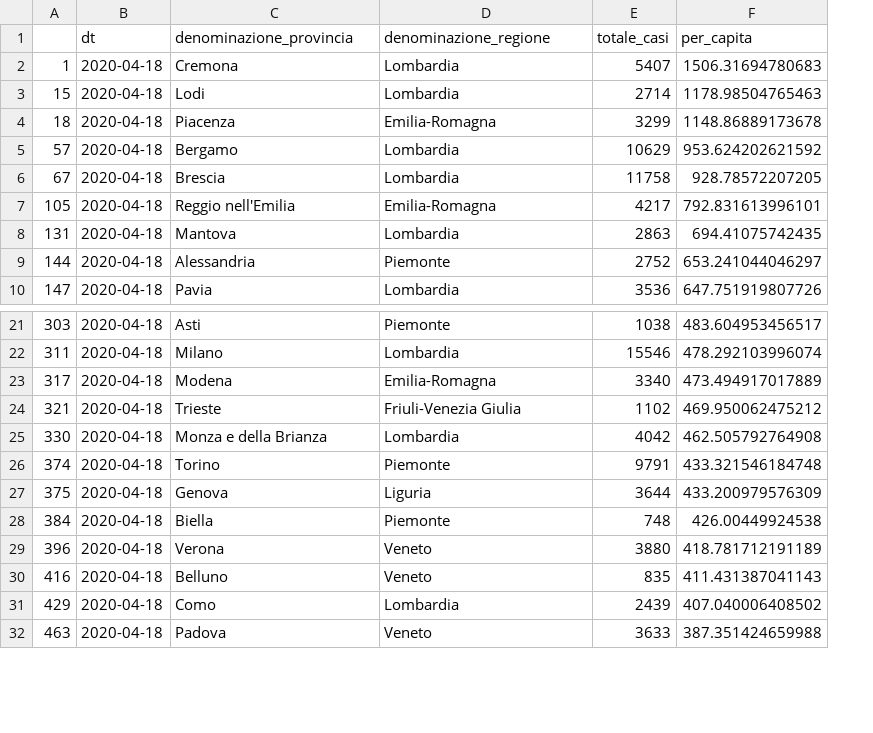
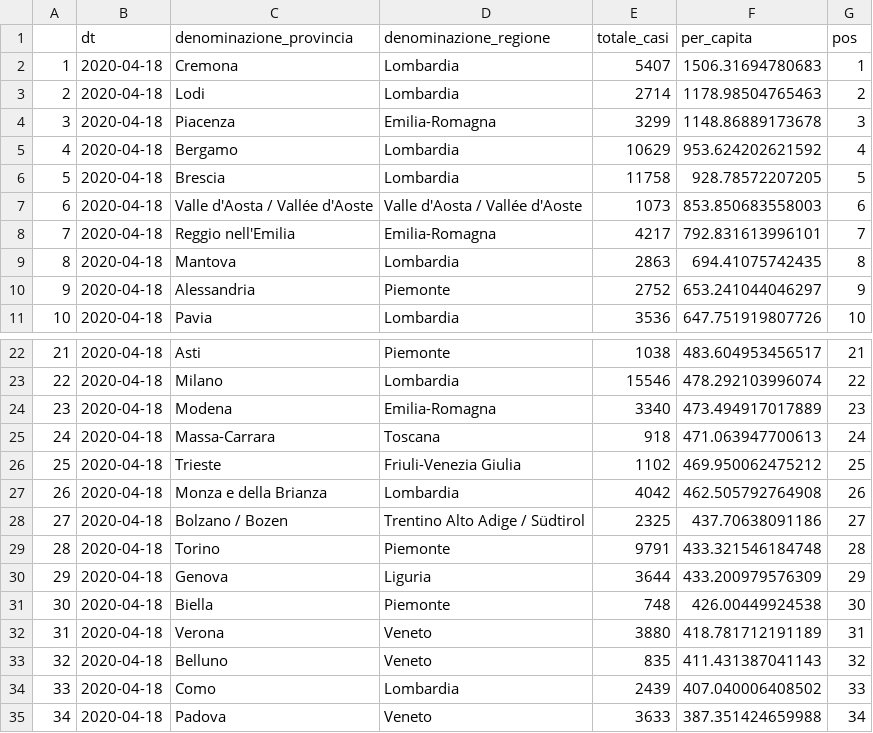
Before and after one commit to meredoschi/Italia-COVID-19, a CSV file: csv_exports/provinces_per_capita_latest.csv, drawn as a sheet; only a part is shown, gaps mark what is left out; removed rows and columns are numbered as before the commit, all else as after; the diff names each change by its address in the sheet, - before the commit and + after, or states it on an @@ line.

Commit message:
Hotfix: adjusted names for three provinces, to make them equal to the ISTAT naming convention.
  "Massa-Carrara", "Valle d'Aosta / Vallée d'Aoste", "Bolzano / Bozen"

  from

  "Massa Carrara", "Aosta", "Bolzano"

  Added import_csv helper (convenience) method.

  modified:   notebooks/helper_functions.R
  modified:   notebooks/national.Rmd
  modified:   notebooks/provinces.Rmd
  modified:   notebooks/provinces.html

	modified:   csv_exports/provinces_calculations.csv
	modified:   csv_exports/provinces_declining_trend.csv
	modified:   csv_exports/provinces_increasing_trend.csv
	modified:   csv_exports/provinces_latest.csv
	modified:   csv_exports/provinces_per_capita.csv
	modified:   csv_exports/provinces_per_capita_latest.csv
	modified:   csv_exports/provinces_regions_key.csv

  new file:   ISTAT-CSV-Data-zip/DCCV_CARGEOMOR_ST_COM_12042020123304098.csv

  Possible to do: add area (square km) calculations

```diff
--- a/csv_exports/provinces_per_capita_latest.csv
+++ b/csv_exports/provinces_per_capita_latest.csv
-column A, rows 2-10: 1 | 15 | 18 | 57 | 67 | 105 | 131 | 144 | 147; rows 21-32: 303 | 311 | 317 | 321 | 330 | 374 | 375 | 384 | 396 | 416 | 429 | 463
+column A, rows 2-6: 1 | 2 | 3 | 4 | 5; rows 8-11: 7 | 8 | 9 | 10; rows 22-24: 21 | 22 | 23; rows 26-27: 25 | 26; rows 29-35: 28 | 29 | 30 | 31 | 32 | 33 | 34
+column G (pos), rows 2-6: 1 | 2 | 3 | 4 | 5; rows 8-11: 7 | 8 | 9 | 10; rows 22-24: 21 | 22 | 23; rows 26-27: 25 | 26; rows 29-35: 28 | 29 | 30 | 31 | 32 | 33 | 34
+row 7: 6 | 2020-04-18 | Valle d'Aosta / Vallée d'Aoste | Valle d'Aosta / Vallée d'Aoste | 1073 | 853.850683558003 | 6
+row 25: 24 | 2020-04-18 | Massa-Carrara | Toscana | 918 | 471.063947700613 | 24
+row 28: 27 | 2020-04-18 | Bolzano / Bozen | Trentino Alto Adige / Südtirol | 2325 | 437.70638091186 | 27
```
Also changed, not shown: csv_exports/provinces_declining_trend.csv, csv_exports/provinces_increasing_trend.csv, 9 other files.
